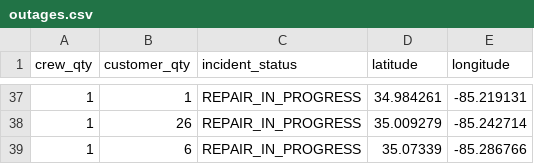
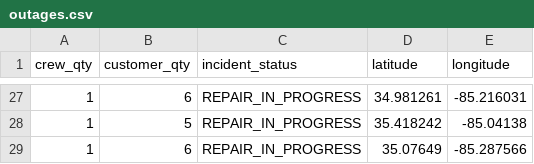
Before and after one commit to officeofperformancemanagement/public-epb-data, a CSV file: outages.csv, drawn as a sheet; only a part is shown, gaps mark what is left out; the diff covers the shown part only.

```diff
--- a/outages.csv
+++ b/outages.csv
@@ -37,3 +27,3 @@ crew_qty,customer_qty,incident_status,latitude,longitude
-1,1,REPAIR_IN_PROGRESS,34.984261,-85.219131
-1,26,REPAIR_IN_PROGRESS,35.009279,-85.242714
-1,6,REPAIR_IN_PROGRESS,35.07339,-85.286766
+1,6,REPAIR_IN_PROGRESS,34.981261,-85.216031
+1,5,REPAIR_IN_PROGRESS,35.418242,-85.04138
+1,6,REPAIR_IN_PROGRESS,35.07649,-85.287566
```
Also changed, not shown: 6 added rows, 16 removed rows and 42 edited cells elsewhere in this file, restores.csv, 2 other files.
